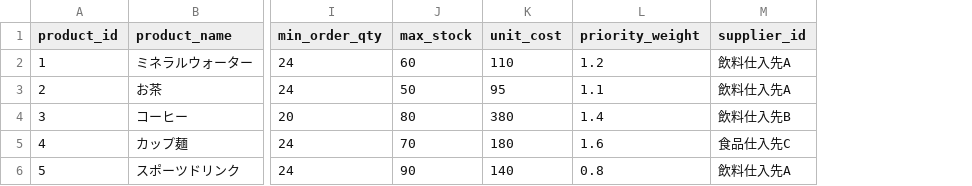
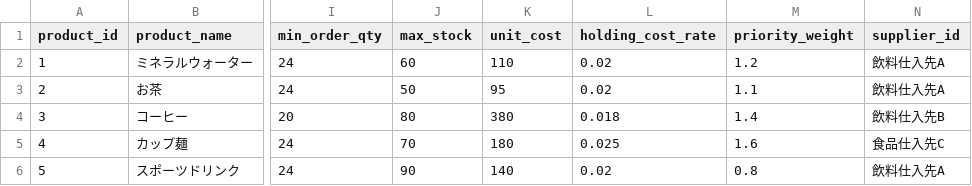
Before and after one commit to d8pskj5bs8-cloud/Saiko_optimize, a CSV file: sample_inventory.csv, drawn as a sheet; only a part is shown, gaps mark what is left out; the diff names each change by its address in the sheet, - before the commit and + after, or states it on an @@ line.

Commit message:
Add inventory cost visibility metrics

```diff
--- a/sample_inventory.csv
+++ b/sample_inventory.csv
+column L (holding_cost_rate), rows 2-6: 0.02 | 0.02 | 0.018 | 0.025 | 0.02
```
Also changed, not shown: 8 other files.
